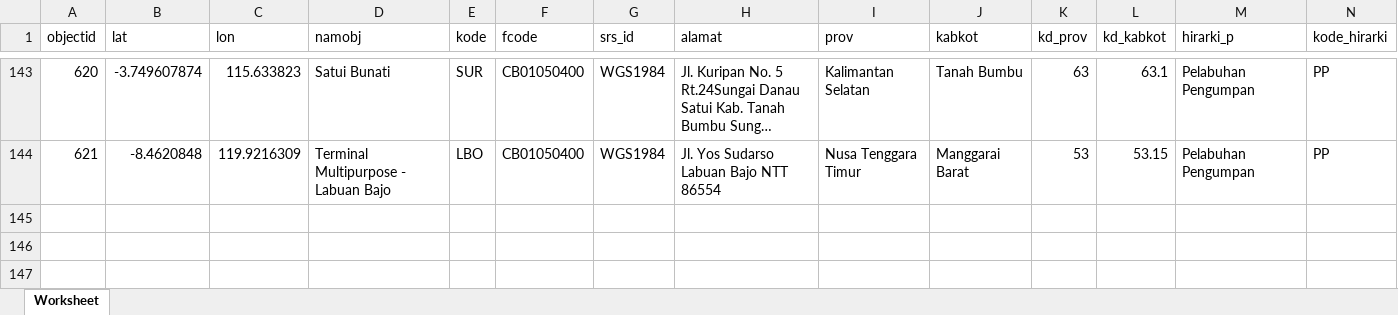
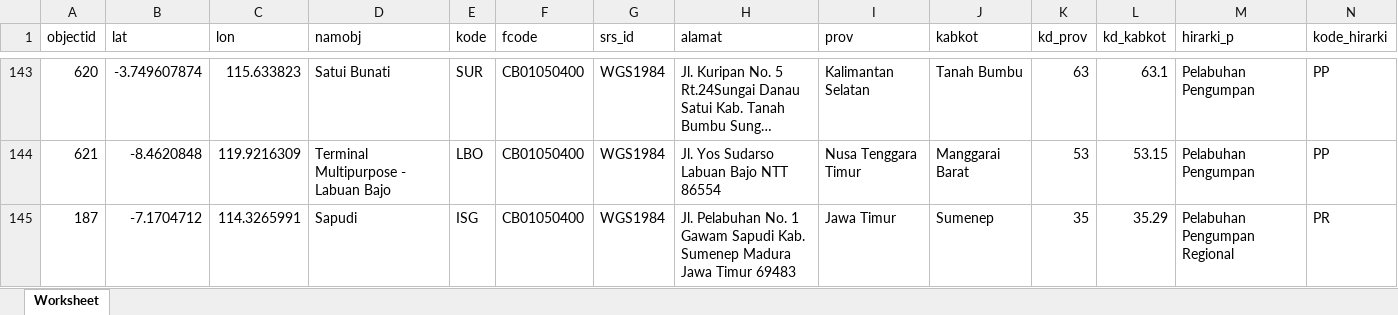
Before and after one commit to gerynastiar/aoi, an Excel workbook: POI/Points_Terminal.xlsx, sheet Worksheet, drawn as a sheet; only a part is shown, gaps mark what is left out; long unchanged cells end in …; values as stored, in another font and other column widths than the file's, no borders; rows hold the shown columns only; the diff names each change by its address in the sheet, - before the commit and + after, or states it on an @@ line.

Commit message:
tambah pelabuhan sapudi

```diff
--- a/POI/Points_Terminal.xlsx (sheet Worksheet)
+++ b/POI/Points_Terminal.xlsx (sheet Worksheet)
+row 145: 187 | -7.1704712 | 114.3265991 | Sapudi | ISG | CB01050400 | WGS1984 | Jl. Pelabuhan No. 1 Gawam Sapudi Kab. Sumenep Madura Jawa Timur 69483 | Jawa Timur | Sumenep | 35 | 35.29 | Pelabuhan Pengumpan Regional | PR
```
Also changed, not shown: 5 other files.
